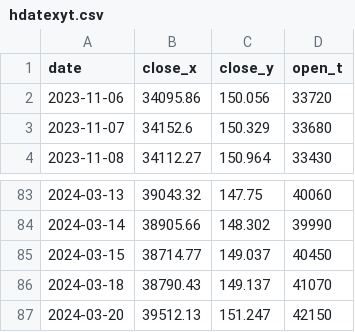
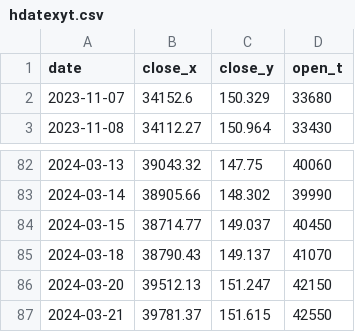
Before and after one commit to BEROCHLU/sakata, a CSV file: csv/hdatexyt.csv, drawn as a sheet; only a part is shown, gaps mark what is left out.

Commit message:
feat(data-update): Update datasets and model performance metrics
- Removed outdated data for 2023-11-06 from `datexyt.csv` and `hdatexyt.csv`.
- Added new data entries for 2024-03-21 in `datexyt.csv`, `hdatexyt.csv`, and `seikika.json`.
- Updated `seikika.json` by removing an entry for 2023-12-21 and adding a new entry for 2024-03-21.
- Updated model performance visualizations in `latest-acc.png` and `plot-single.png`.
- Revised the `main-batch.log` to reflect new model predictions and performance metrics, including changes in average error, min, max, mid error rates, final LSM, and norm values. Also updated the execution time.

These updates ensure our datasets are current and improve the accuracy of our predictive models by incorporating the latest available data. The adjustments in model performance metrics and execution time reflect the ongoing optimization efforts.

```diff
--- a/csv/hdatexyt.csv
+++ b/csv/hdatexyt.csv
@@ -1,3 +1,2 @@
 date,close_x,close_y,open_t
-2023-11-06,34095.86,150.056,33720
 2023-11-07,34152.6,150.329,33680
@@ -87 +86,2 @@ date,close_x,close_y,open_t
 2024-03-20,39512.13,151.247,42150
+2024-03-21,39781.37,151.615,42550
```
Also changed, not shown: csv/datexyt.csv, 4 other files.
